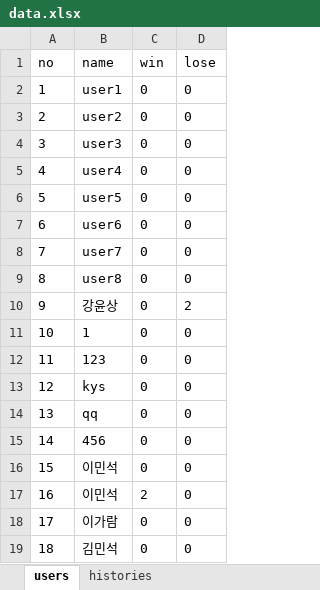
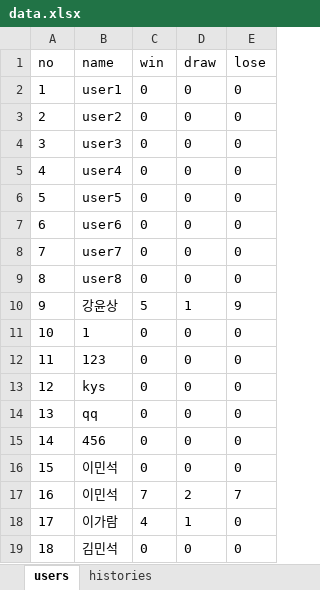
Before and after one commit to chocolithm/bitcamp-project4, an Excel workbook: app-server/data.xlsx, sheet users, drawn as a sheet; values as stored, in another font and other column widths than the file's, no borders; addresses are those after the commit; the diff names each change by its address in the sheet, - before the commit and + after, or states it on an @@ line.

```diff
--- a/app-server/data.xlsx (sheet users)
+++ b/app-server/data.xlsx (sheet users)
+column D (draw), rows 2-19: 0 | 0 | 0 | 0 | 0 | 0 | 0 | 0 | 1 | 0 | 0 | 0 | 0 | 0 | 0 | 2 | 1 | 0
-C10 (win): 0
+C10 (win): 5
-E10 (lose): 2
+E10 (lose): 9
-C17 (win): 2
+C17 (win): 7
-E17 (lose): 0
+E17 (lose): 7
-C18 (win): 0
+C18 (win): 4
```
Also changed, not shown: sheet histories, 13 other files.
